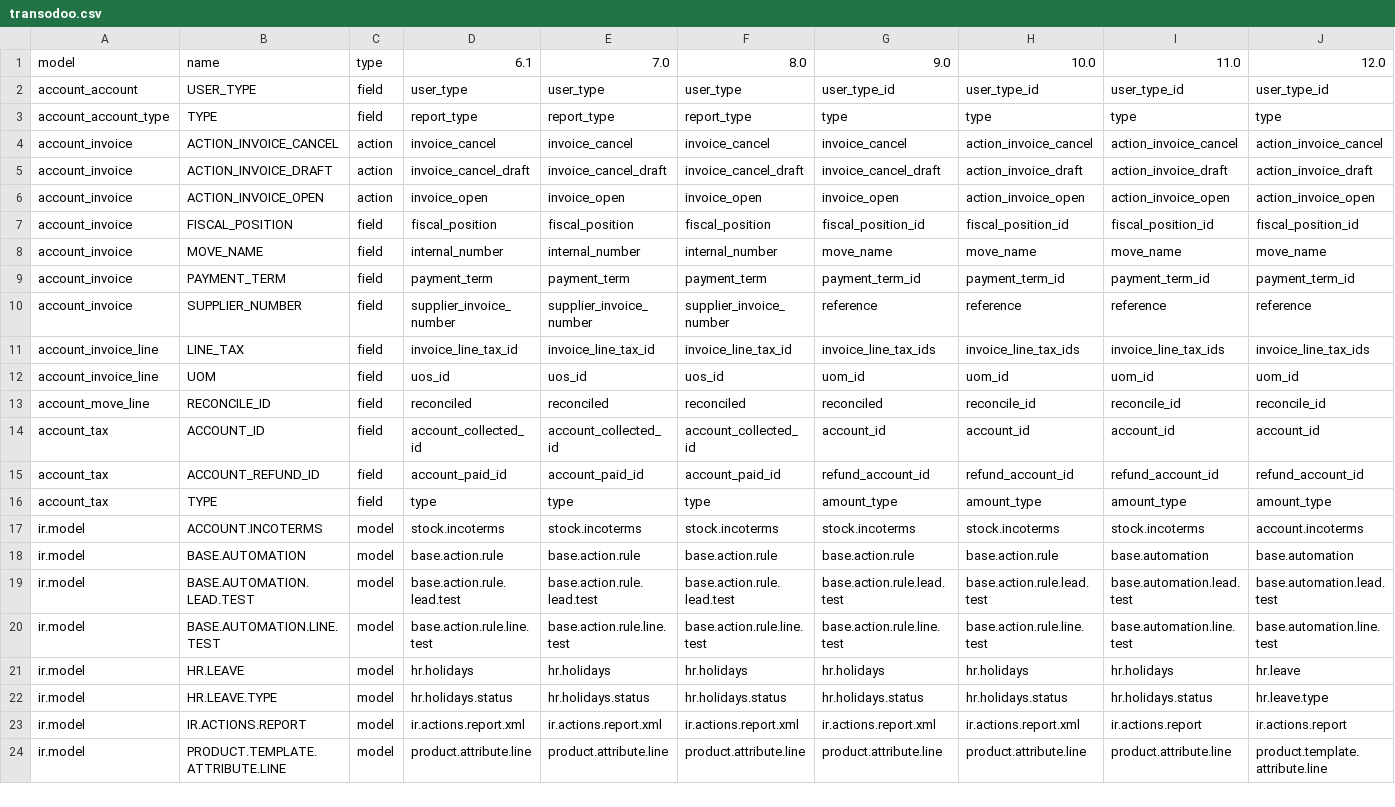
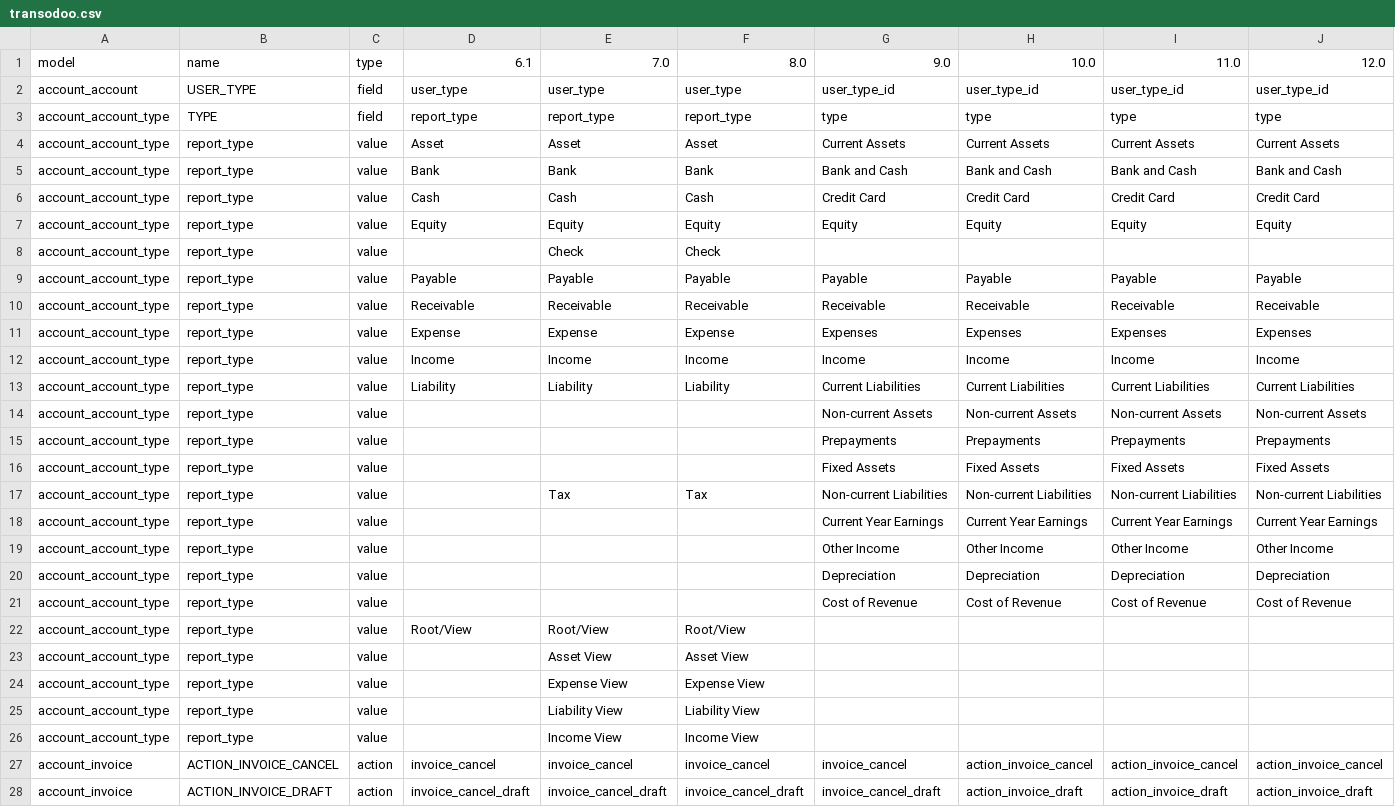
Before and after one commit to zeroincombenze/tools, a CSV file: clodoo/transodoo.csv, drawn as a sheet; only a part is shown; the shorter side is filled out with more unchanged rows.

Commit message:
[IMP] New transodoo feature: translation field value

```diff
--- a/clodoo/transodoo.csv
+++ b/clodoo/transodoo.csv
@@ -3,2 +3,25 @@ account_account	USER_TYPE	field	user_type	user_type	user_type	user_type_id	user_
 account_account_type	TYPE	field	report_type	report_type	report_type	type	type	type	type
+account_account_type	report_type	value	Asset	Asset	Asset	Current Assets	Current Assets	Current Assets	Current Assets
+account_account_type	report_type	value	Bank	Bank	Bank	Bank and Cash	Bank and Cash	Bank and Cash	Bank and Cash
+account_account_type	report_type	value	Cash	Cash	Cash	Credit Card	Credit Card	Credit Card	Credit Card
+account_account_type	report_type	value	Equity	Equity	Equity	Equity	Equity	Equity	Equity
+account_account_type	report_type	value		Check	Check				
+account_account_type	report_type	value	Payable	Payable	Payable	Payable	Payable	Payable	Payable
+account_account_type	report_type	value	Receivable	Receivable	Receivable	Receivable	Receivable	Receivable	Receivable
+account_account_type	report_type	value	Expense	Expense	Expense	Expenses	Expenses	Expenses	Expenses
+account_account_type	report_type	value	Income	Income	Income	Income	Income	Income	Income
+account_account_type	report_type	value	Liability	Liability	Liability	Current Liabilities	Current Liabilities	Current Liabilities	Current Liabilities
+account_account_type	report_type	value				Non-current Assets	Non-current Assets	Non-current Assets	Non-current Assets
+account_account_type	report_type	value				Prepayments	Prepayments	Prepayments	Prepayments
+account_account_type	report_type	value				Fixed Assets	Fixed Assets	Fixed Assets	Fixed Assets
+account_account_type	report_type	value		Tax	Tax	Non-current Liabilities	Non-current Liabilities	Non-current Liabilities	Non-current Liabilities
+account_account_type	report_type	value				Current Year Earnings	Current Year Earnings	Current Year Earnings	Current Year Earnings
+account_account_type	report_type	value				Other Income	Other Income	Other Income	Other Income
+account_account_type	report_type	value				Depreciation	Depreciation	Depreciation	Depreciation
+account_account_type	report_type	value				Cost of Revenue	Cost of Revenue	Cost of Revenue	Cost of Revenue
+account_account_type	report_type	value	Root/View	Root/View	Root/View				
+account_account_type	report_type	value		Asset View	Asset View				
+account_account_type	report_type	value		Expense View	Expense View				
+account_account_type	report_type	value		Liability View	Liability View				
+account_account_type	report_type	value		Income View	Income View				
 account_invoice	ACTION_INVOICE_CANCEL	action	invoice_cancel	invoice_cancel	invoice_cancel	invoice_cancel	action_invoice_cancel	action_invoice_cancel	action_invoice_cancel
```
Also changed, not shown: 51 other files.
